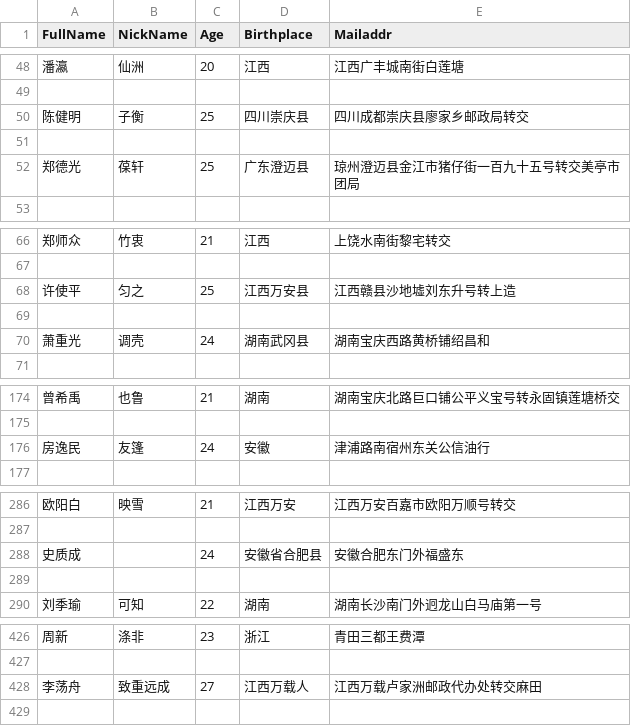
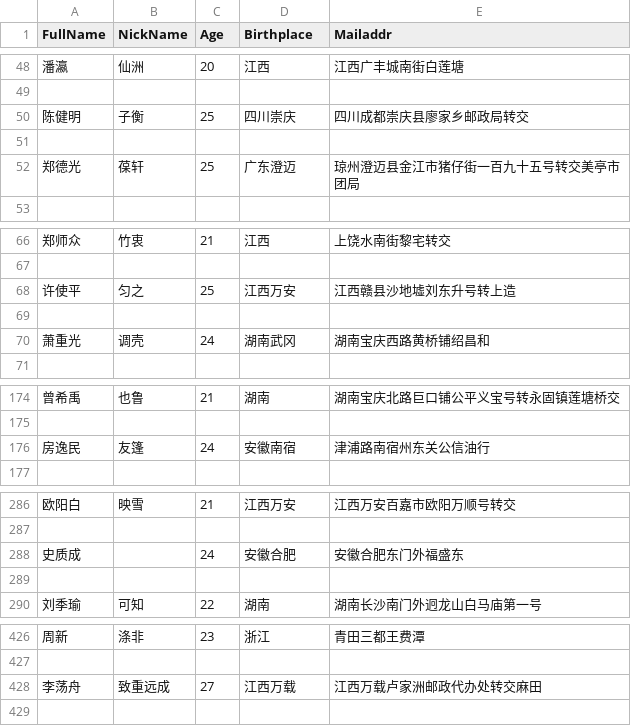
Before and after one commit to MikeJufa/HuangPu_Qlik_Rpt, a CSV file: SourceData/HuangPuSemester6.csv, drawn as a sheet; only a part is shown, gaps mark what is left out; the diff covers the shown part only.

```diff
--- a/SourceData/HuangPuSemester6.csv
+++ b/SourceData/HuangPuSemester6.csv
@@ -49,5 +49,5 @@ FullName,NickName,Age,Birthplace,Mailaddr
 
-陈健明,子衡,25,四川崇庆县,四川成都崇庆县廖家乡邮政局转交
+陈健明,子衡,25,四川崇庆,四川成都崇庆县廖家乡邮政局转交
 
-郑德光,葆轩,25,广东澄迈县,琼州澄迈县金江市猪仔街一百九十五号转交美亭市团局
+郑德光,葆轩,25,广东澄迈,琼州澄迈县金江市猪仔街一百九十五号转交美亭市团局
 
@@ -67,5 +67,5 @@ FullName,NickName,Age,Birthplace,Mailaddr
 
-许使平,匀之,25,江西万安县,江西赣县沙地墟刘东升号转上造
+许使平,匀之,25,江西万安,江西赣县沙地墟刘东升号转上造
 
-萧重光,调壳,24,湖南武冈县,湖南宝庆西路黄桥铺绍昌和
+萧重光,调壳,24,湖南武冈,湖南宝庆西路黄桥铺绍昌和
 
@@ -175,3 +175,3 @@ FullName,NickName,Age,Birthplace,Mailaddr
 
-房逸民,友篷,24,安徽,津浦路南宿州东关公信油行
+房逸民,友篷,24,安徽南宿,津浦路南宿州东关公信油行
 
@@ -287,3 +287,3 @@ FullName,NickName,Age,Birthplace,Mailaddr
 
-史质成,,24,安徽省合肥县,安徽合肥东门外福盛东
+史质成,,24,安徽合肥,安徽合肥东门外福盛东
 
@@ -427,3 +427,3 @@ FullName,NickName,Age,Birthplace,Mailaddr
 
-李荡舟,致重远成,27,江西万载人,江西万载卢家洲邮政代办处转交麻田
+李荡舟,致重远成,27,江西万载,江西万载卢家洲邮政代办处转交麻田
 
```
Also changed, not shown: 3 edited cells elsewhere in this file, SourceData/HuangPuSemester1Team1.csv, SourceData/HuangPuSemester1Team3.csv, 8 other files.
